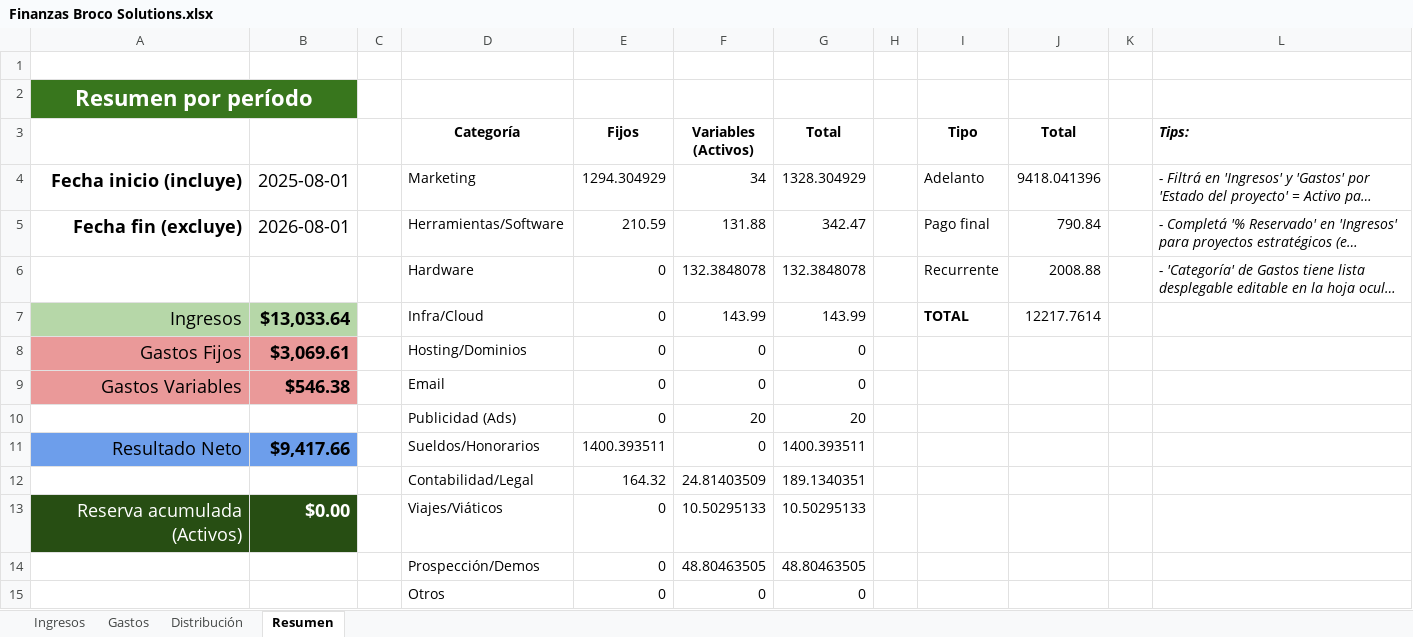
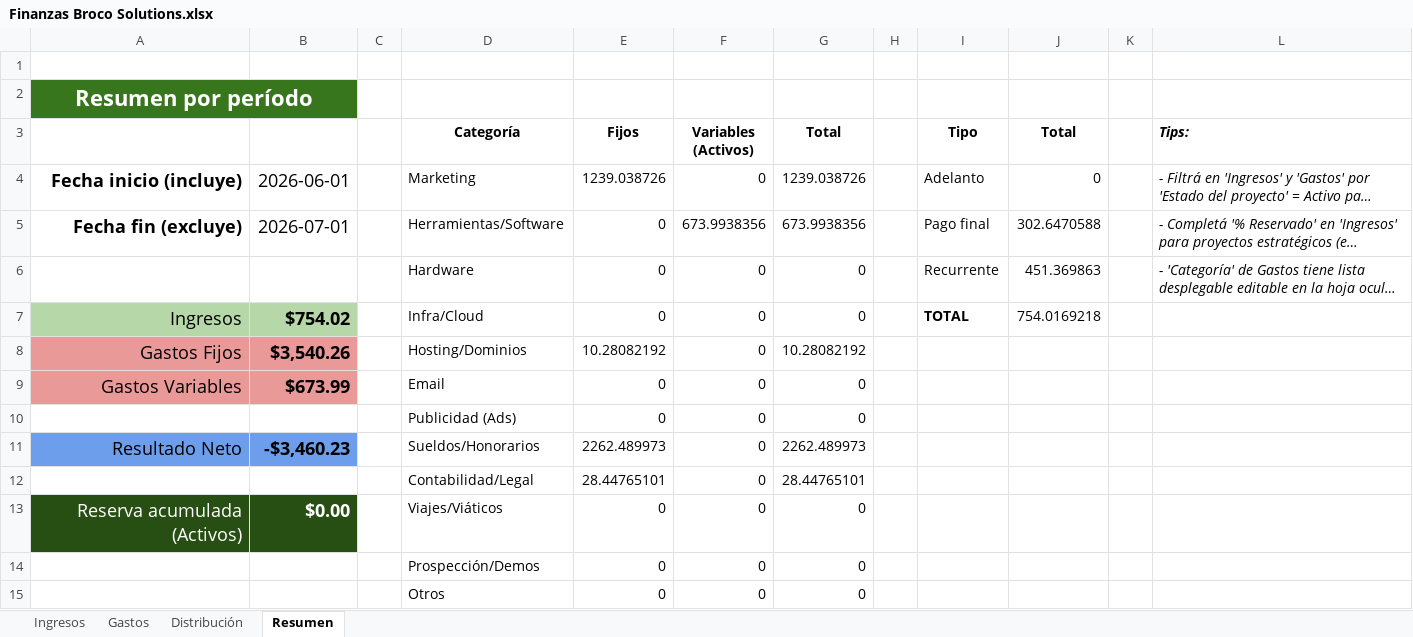
Before and after one commit to Broco-Solutions/broco-finance, an Excel workbook: Finanzas Broco Solutions.xlsx, sheet Resumen, drawn as a sheet; only a part is shown; long unchanged cells end in …; values as stored, in another font and other column widths than the file's, no borders; charts and pictures and table styles not drawn; removed rows and columns are numbered as before the commit, all else as after; the diff covers the shown part only; the diff names each change by its address in the sheet, - before the commit and + after, or states it on an @@ line.

```diff
--- a/Finanzas Broco Solutions.xlsx (sheet Resumen)
+++ b/Finanzas Broco Solutions.xlsx (sheet Resumen)
-B4: 2025-08-01
+B4: 2026-06-01
-E4 (Fijos): 1294.304929
+E4 (Fijos): 1239.038726
-F4 (Variables (Activos)): 34
+F4 (Variables (Activos)): 0
-G4 (Total): 1328.304929
+G4 (Total): 1239.038726
-J4 (Total): 9418.041396
+J4 (Total): 0
-B5: 2026-08-01
+B5: 2026-07-01
-E5 (Fijos): 210.59
+E5 (Fijos): 0
-F5 (Variables (Activos)): 131.88
+F5 (Variables (Activos)): 673.9938356
-G5 (Total): 342.47
+G5 (Total): 673.9938356
-J5 (Total): 790.84
+J5 (Total): 302.6470588
-F6 (Variables (Activos)): 132.3848078
+F6 (Variables (Activos)): 0
-G6 (Total): 132.3848078
+G6 (Total): 0
-J6 (Total): 2008.88
+J6 (Total): 451.369863
-B7: $13,033.64
+B7: $754.02
-F7 (Variables (Activos)): 143.99
+F7 (Variables (Activos)): 0
-G7 (Total): 143.99
+G7 (Total): 0
-J7 (Total): 12217.7614
+J7 (Total): 754.0169218
-B8: $3,069.61
+B8: $3,540.26
-E8 (Fijos): 0
+E8 (Fijos): 10.28082192
-G8 (Total): 0
+G8 (Total): 10.28082192
-B9: $546.38
+B9: $673.99
-F10 (Variables (Activos)): 20
+F10 (Variables (Activos)): 0
-G10 (Total): 20
+G10 (Total): 0
-B11: $9,417.66
+B11: -$3,460.23
-E11 (Fijos): 1400.393511
+E11 (Fijos): 2262.489973
-G11 (Total): 1400.393511
+G11 (Total): 2262.489973
-row 12:  |  |  | Contabilidad/Legal | 164.32 | 24.81403509 | 189.1340351
+row 12:  |  |  | Contabilidad/Legal | 28.44765101 | 0 | 28.44765101
-F13 (Variables (Activos)): 10.50295133
+F13 (Variables (Activos)): 0
-G13 (Total): 10.50295133
+G13 (Total): 0
-F14 (Variables (Activos)): 48.80463505
+F14 (Variables (Activos)): 0
-G14 (Total): 48.80463505
+G14 (Total): 0
```
Also changed, not shown: 1 added row and 1 removed row elsewhere in this sheet, sheet Ingresos, sheet Gastos, sheet Distribución, charts or pictures, 7 other files.
